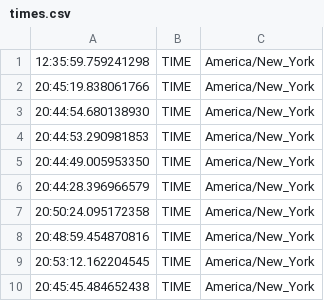
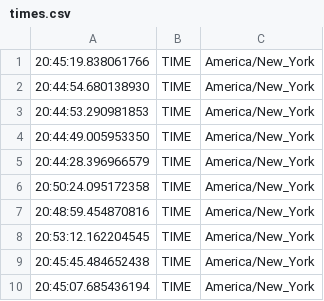
Before and after one commit to tatimblin/daily-loggers, a CSV file: logs/times.csv, drawn as a sheet.

```diff
--- a/logs/times.csv
+++ b/logs/times.csv
@@ -1,2 +1 @@
-12:35:59.759241298,TIME,America/New_York
 20:45:19.838061766,TIME,America/New_York
@@ -10 +9,2 @@
 20:45:45.484652438,TIME,America/New_York
+20:45:07.685436194,TIME,America/New_York
```
Also changed, not shown: 1 other file.
